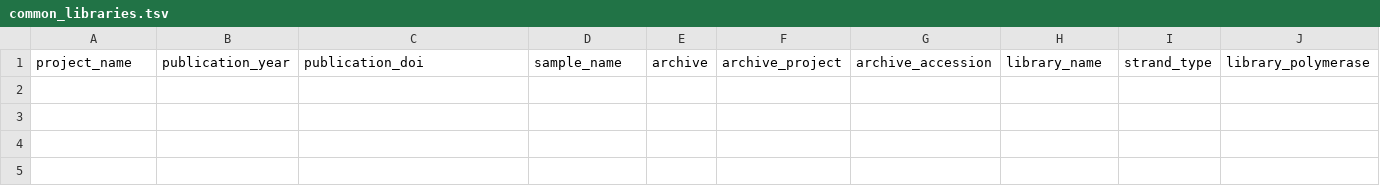
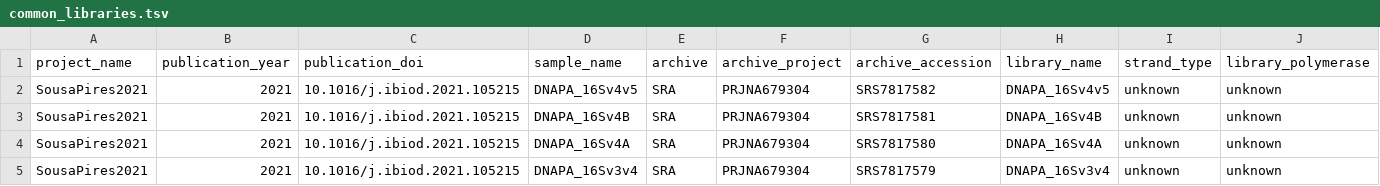
Before and after one commit to vlngf/OilMetagenomesDB, a TSV file: common_libraries/common_libraries.tsv, drawn as a sheet; only a part is shown; rows hold the shown columns only; the diff names each change by its address in the sheet, - before the commit and + after, or states it on an @@ line.

Commit message:
Update common_libraries.tsv

```diff
--- a/common_libraries/common_libraries.tsv
+++ b/common_libraries/common_libraries.tsv
+row 2: SousaPires2021 | 2021 | 10.1016/j.ibiod.2021.105215 | DNAPA_16Sv4v5 | SRA | PRJNA679304 | SRS7817582 | DNAPA_16Sv4v5 | unknown | unknown
+row 3: SousaPires2021 | 2021 | 10.1016/j.ibiod.2021.105215 | DNAPA_16Sv4B | SRA | PRJNA679304 | SRS7817581 | DNAPA_16Sv4B | unknown | unknown
+row 4: SousaPires2021 | 2021 | 10.1016/j.ibiod.2021.105215 | DNAPA_16Sv4A | SRA | PRJNA679304 | SRS7817580 | DNAPA_16Sv4A | unknown | unknown
+row 5: SousaPires2021 | 2021 | 10.1016/j.ibiod.2021.105215 | DNAPA_16Sv3v4 | SRA | PRJNA679304 | SRS7817579 | DNAPA_16Sv3v4 | unknown | unknown
```
